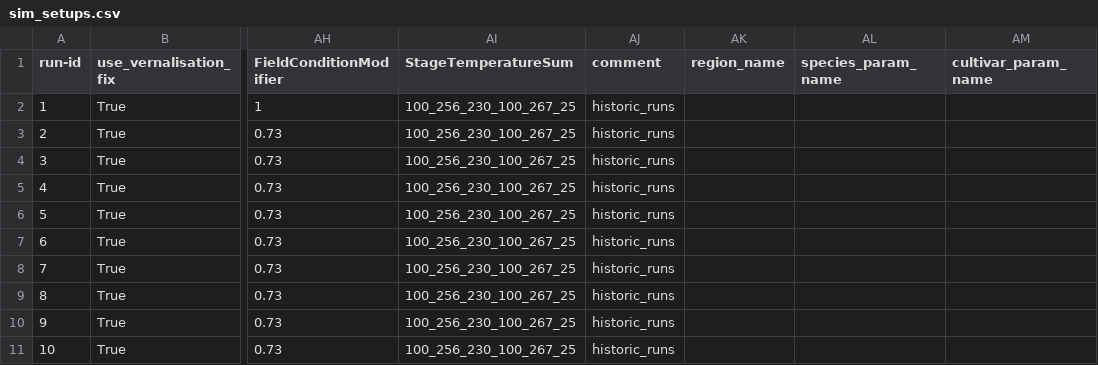
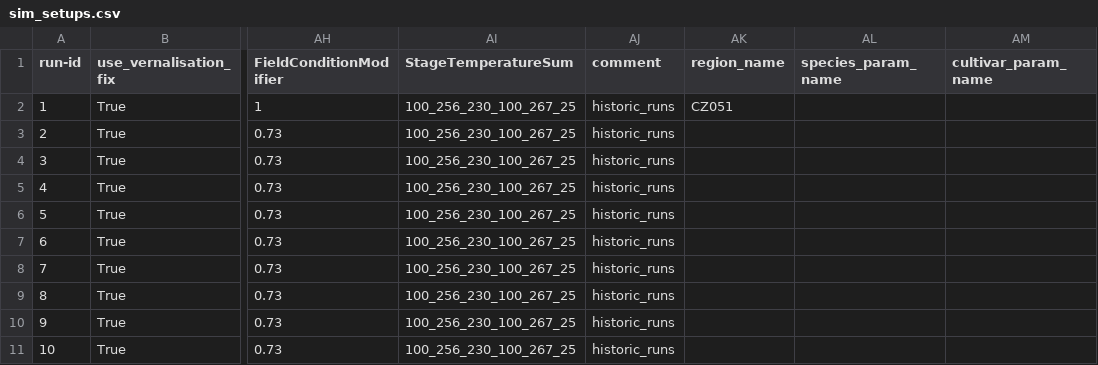
Before and after one commit to zalf-rpm/monica-cz_clim4cast, a CSV file: sim_setups.csv, drawn as a sheet; only a part is shown, gaps mark what is left out; the diff names each change by its address in the sheet, - before the commit and + after, or states it on an @@ line.

```diff
--- a/sim_setups.csv
+++ b/sim_setups.csv
-AK2 (region_name): (empty)
+AK2 (region_name): CZ051
```
Also changed, not shown: 1 other file.
